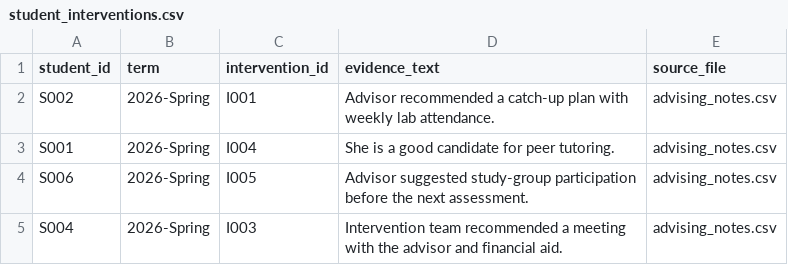
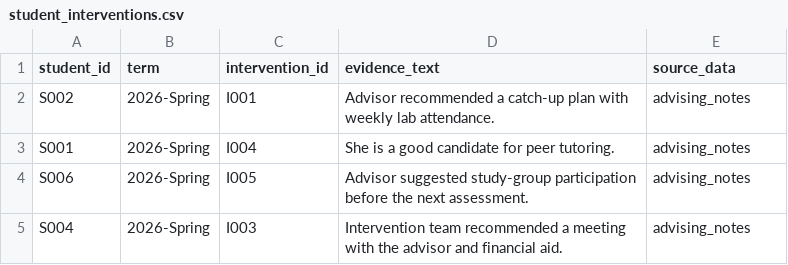
Before and after one commit to DuongPhanHoai/rag_assistant, a CSV file: data/student_management/student_interventions.csv, drawn as a sheet.

```diff
--- a/data/student_management/student_interventions.csv
+++ b/data/student_management/student_interventions.csv
@@ -1,5 +1,5 @@
-student_id,term,intervention_id,evidence_text,source_file
-S002,2026-Spring,I001,Advisor recommended a catch-up plan with weekly lab attendance.,advising_notes.csv
-S001,2026-Spring,I004,She is a good candidate for peer tutoring.,advising_notes.csv
-S006,2026-Spring,I005,Advisor suggested study-group participation before the next assessment.,advising_notes.csv
-S004,2026-Spring,I003,Intervention team recommended a meeting with the advisor and financial aid.,advising_notes.csv
+student_id,term,intervention_id,evidence_text,source_data
+S002,2026-Spring,I001,Advisor recommended a catch-up plan with weekly lab attendance.,advising_notes
+S001,2026-Spring,I004,She is a good candidate for peer tutoring.,advising_notes
+S006,2026-Spring,I005,Advisor suggested study-group participation before the next assessment.,advising_notes
+S004,2026-Spring,I003,Intervention team recommended a meeting with the advisor and financial aid.,advising_notes
```
Also changed, not shown: data/student_management/policy_intervention_links.csv, data/student_management/risk_policy_links.csv, 7 other files.
